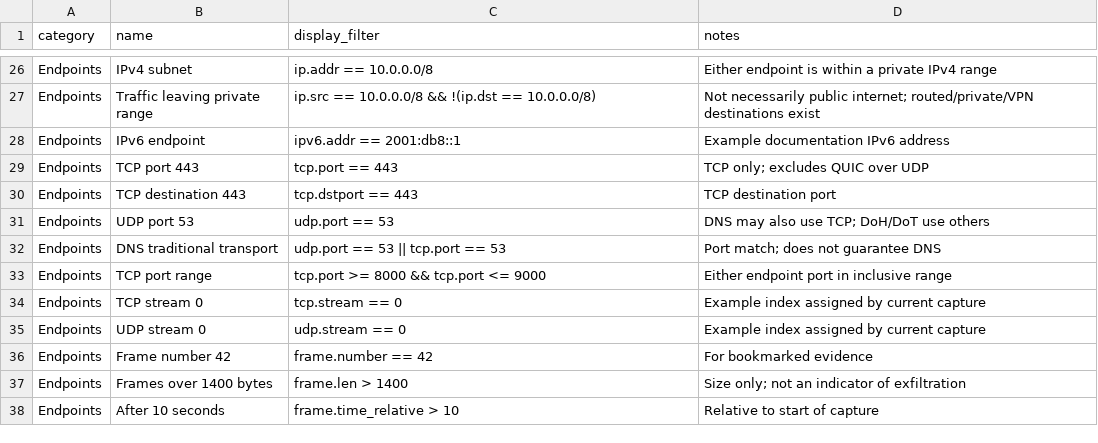
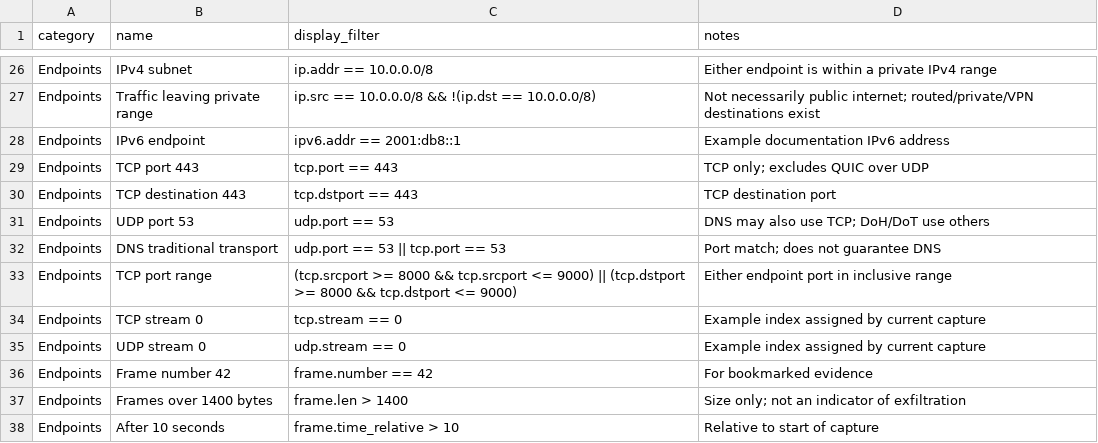
Before and after one commit to Pnwcomputers/ULTIMATE-CYBERSECURITY-MASTER-GUIDE, a TSV file: Documentation/wireshark-filter-catalog.tsv, drawn as a sheet; only a part is shown, gaps mark what is left out.

Commit message:
docs(wireshark): cross-link canonical filters and correct legacy misleading examples

```diff
--- a/Documentation/wireshark-filter-catalog.tsv
+++ b/Documentation/wireshark-filter-catalog.tsv
@@ -32,3 +32,3 @@ Endpoints	UDP port 53	udp.port == 53	DNS may also use TCP; DoH/DoT use others
 Endpoints	DNS traditional transport	udp.port == 53 || tcp.port == 53	Port match; does not guarantee DNS
-Endpoints	TCP port range	tcp.port >= 8000 && tcp.port <= 9000	Either endpoint port in inclusive range
+Endpoints	TCP port range	(tcp.srcport >= 8000 && tcp.srcport <= 9000) || (tcp.dstport >= 8000 && tcp.dstport <= 9000)	Either endpoint port in inclusive range
 Endpoints	TCP stream 0	tcp.stream == 0	Example index assigned by current capture
```
